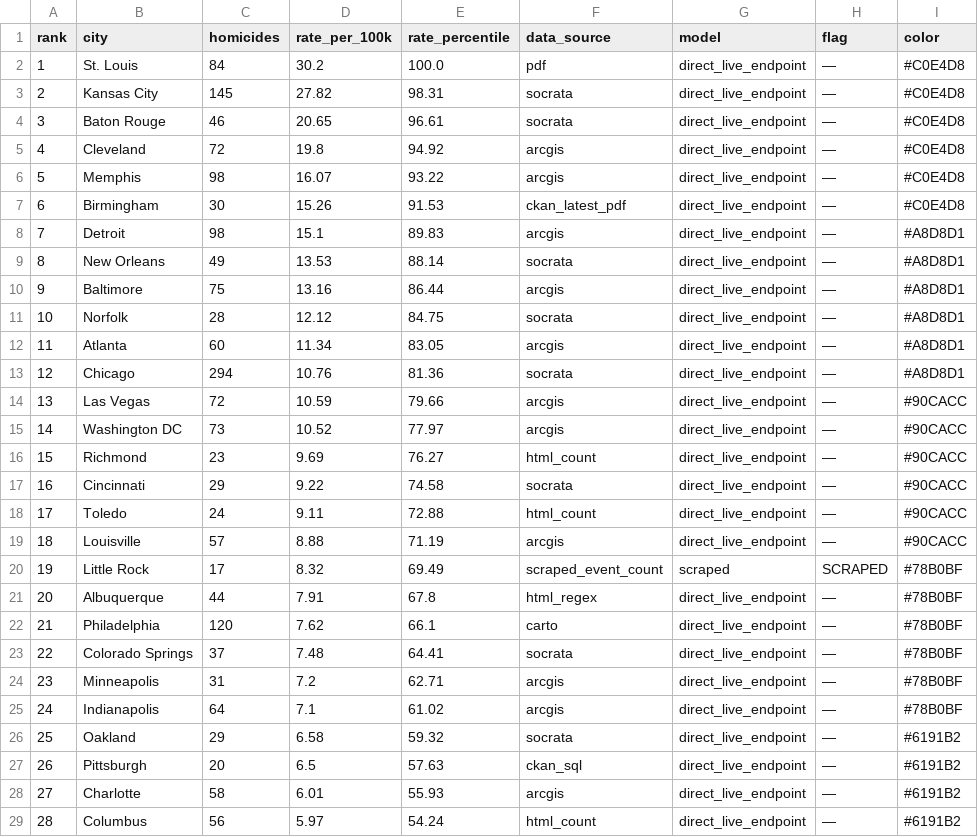
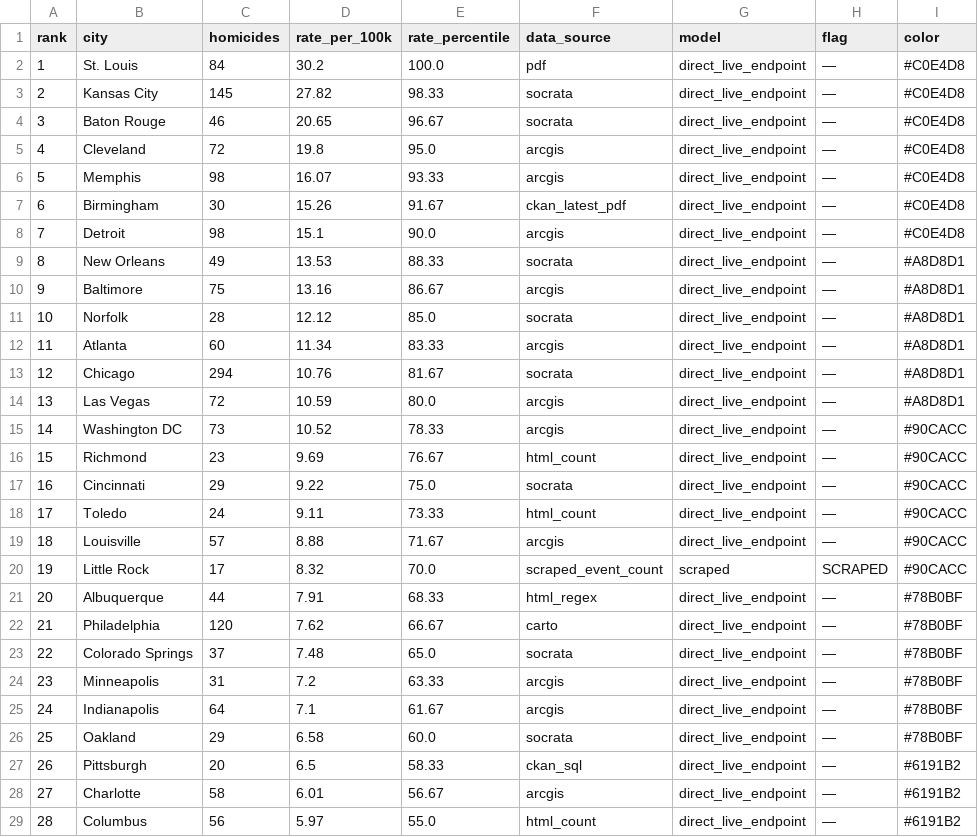
Before and after one commit to ro00archworkall/homicide_tracker, a CSV file: src/data/city_data.csv, drawn as a sheet; only a part is shown; the diff covers the shown part only; the diff names each change by its address in the sheet, - before the commit and + after, or states it on an @@ line.

```diff
--- a/src/data/city_data.csv
+++ b/src/data/city_data.csv
-E3 (rate_percentile): 98.31
+E3 (rate_percentile): 98.33
-E4 (rate_percentile): 96.61
+E4 (rate_percentile): 96.67
-E5 (rate_percentile): 94.92
+E5 (rate_percentile): 95.0
-E6 (rate_percentile): 93.22
+E6 (rate_percentile): 93.33
-E7 (rate_percentile): 91.53
+E7 (rate_percentile): 91.67
-E8 (rate_percentile): 89.83
+E8 (rate_percentile): 90.0
-I8 (color): #A8D8D1
+I8 (color): #C0E4D8
-E9 (rate_percentile): 88.14
+E9 (rate_percentile): 88.33
-E10 (rate_percentile): 86.44
+E10 (rate_percentile): 86.67
-E11 (rate_percentile): 84.75
+E11 (rate_percentile): 85.0
-E12 (rate_percentile): 83.05
+E12 (rate_percentile): 83.33
-E13 (rate_percentile): 81.36
+E13 (rate_percentile): 81.67
-E14 (rate_percentile): 79.66
+E14 (rate_percentile): 80.0
-I14 (color): #90CACC
+I14 (color): #A8D8D1
-E15 (rate_percentile): 77.97
+E15 (rate_percentile): 78.33
-E16 (rate_percentile): 76.27
+E16 (rate_percentile): 76.67
-E17 (rate_percentile): 74.58
+E17 (rate_percentile): 75.0
-E18 (rate_percentile): 72.88
+E18 (rate_percentile): 73.33
-E19 (rate_percentile): 71.19
+E19 (rate_percentile): 71.67
-E20 (rate_percentile): 69.49
+E20 (rate_percentile): 70.0
-I20 (color): #78B0BF
+I20 (color): #90CACC
-E21 (rate_percentile): 67.8
+E21 (rate_percentile): 68.33
-E22 (rate_percentile): 66.1
+E22 (rate_percentile): 66.67
-E23 (rate_percentile): 64.41
+E23 (rate_percentile): 65.0
-E24 (rate_percentile): 62.71
+E24 (rate_percentile): 63.33
-E25 (rate_percentile): 61.02
+E25 (rate_percentile): 61.67
-E26 (rate_percentile): 59.32
+E26 (rate_percentile): 60.0
-I26 (color): #6191B2
+I26 (color): #78B0BF
-E27 (rate_percentile): 57.63
+E27 (rate_percentile): 58.33
-E28 (rate_percentile): 55.93
+E28 (rate_percentile): 56.67
-E29 (rate_percentile): 54.24
+E29 (rate_percentile): 55.0
```
Also changed, not shown: 1 added row, 1 moved row, 29 edited cells and row numbers in column A elsewhere in this file, 1 other file.
